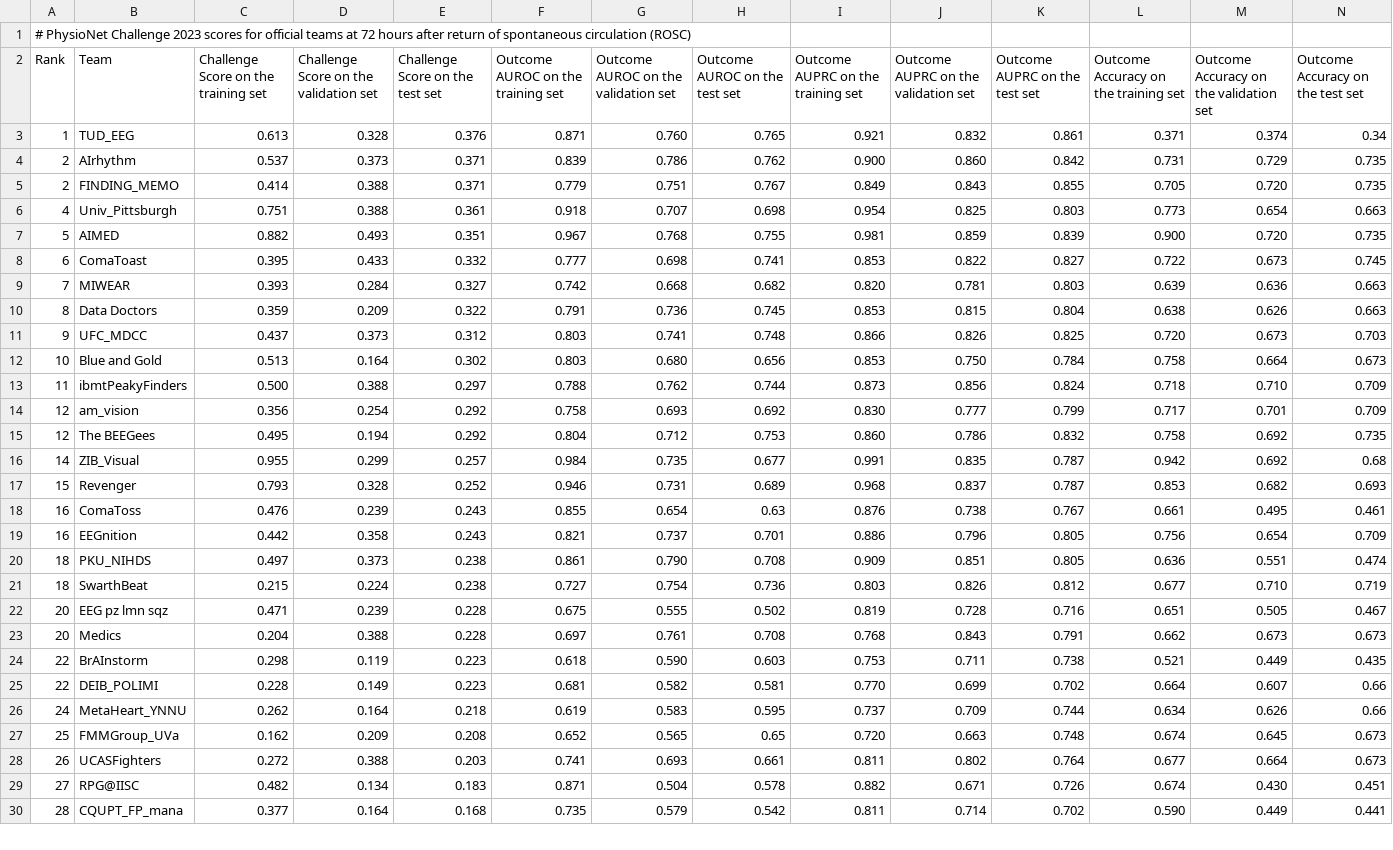
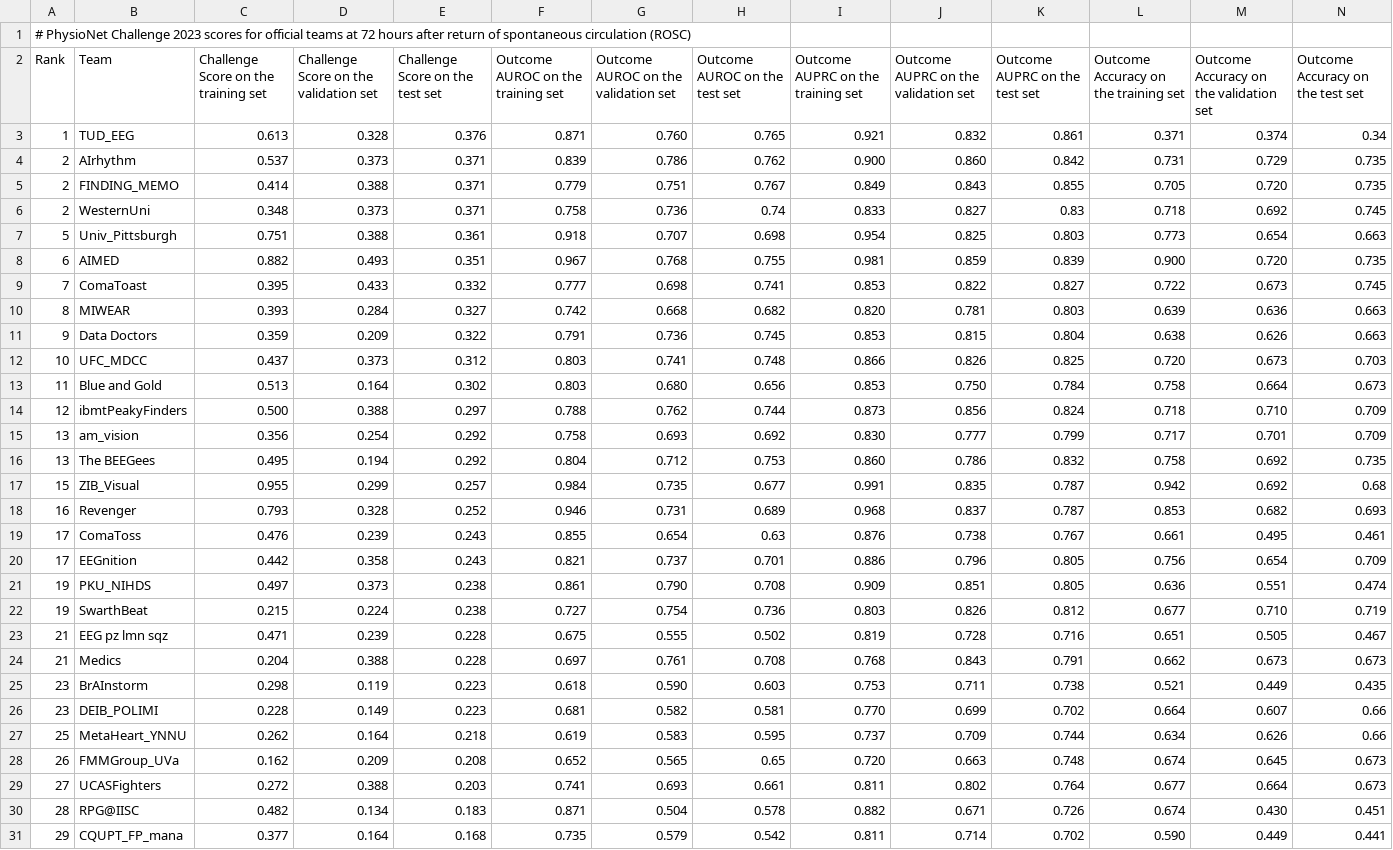
Before and after one commit to DeepPSP/cinc2023, a TSV file: final_results/official_scores_12.tsv, drawn as a sheet; only a part is shown; addresses are those after the commit; rows hold the shown columns only; the diff covers the shown part only; the diff names each change by its address in the sheet, - before the commit and + after, or states it on an @@ line.

```diff
--- a/final_results/official_scores_12.tsv
+++ b/final_results/official_scores_12.tsv
+row 6: 2 | WesternUni | 0.348 | 0.373 | 0.371 | 0.758 | 0.736 | 0.74 | 0.833 | 0.827 | 0.83 | 0.718 | 0.692 | 0.745
-A7 (Rank): 4
+A7 (Rank): 5
-A8 (Rank): 5
+A8 (Rank): 6
-A9 (Rank): 6
+A9 (Rank): 7
-A10 (Rank): 7
+A10 (Rank): 8
-A11 (Rank): 8
+A11 (Rank): 9
-A12 (Rank): 9
+A12 (Rank): 10
-A13 (Rank): 10
+A13 (Rank): 11
-A14 (Rank): 11
+A14 (Rank): 12
-A15:A16 (Rank): 12
+A15:A16 (Rank): 13
-A17 (Rank): 14
+A17 (Rank): 15
-A18 (Rank): 15
+A18 (Rank): 16
-A19:A20 (Rank): 16
+A19:A20 (Rank): 17
-A21:A22 (Rank): 18
+A21:A22 (Rank): 19
-A23:A24 (Rank): 20
+A23:A24 (Rank): 21
-A25:A26 (Rank): 22
+A25:A26 (Rank): 23
-A27 (Rank): 24
+A27 (Rank): 25
-A28 (Rank): 25
+A28 (Rank): 26
-A29 (Rank): 26
+A29 (Rank): 27
-A30 (Rank): 27
+A30 (Rank): 28
-A31 (Rank): 28
+A31 (Rank): 29
```
Also changed, not shown: 7 edited cells elsewhere in this file, final_results/official_scores_24.tsv, final_results/official_scores_48.tsv, 6 other files.
